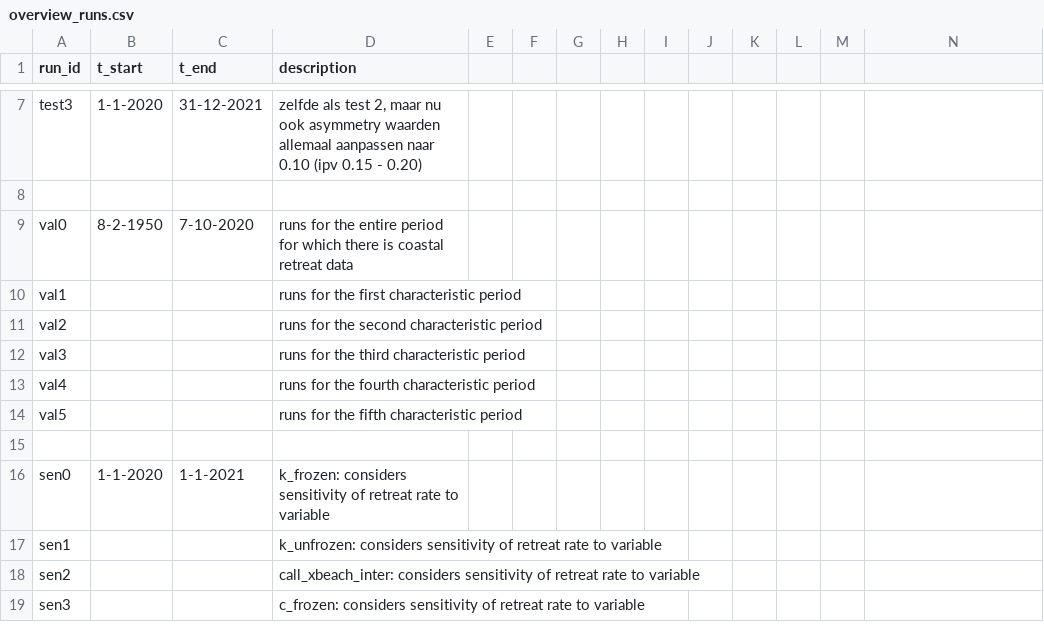
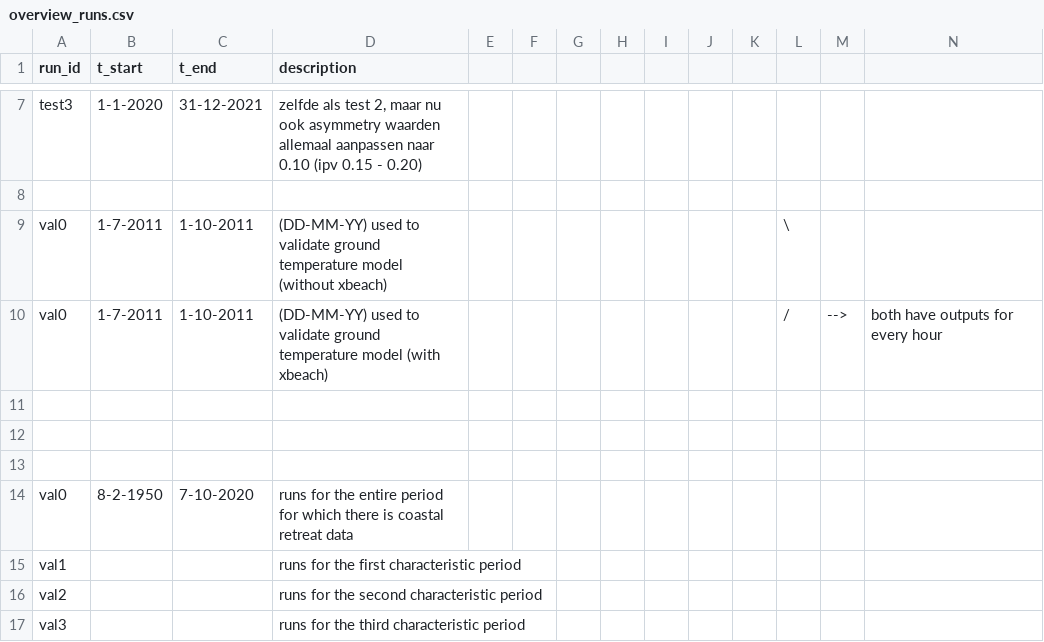
Before and after one commit to khdebruijn/thermo-morphological-model, a CSV file: runs/overview_runs.csv, drawn as a sheet; only a part is shown, gaps mark what is left out; the shorter side is filled out with more unchanged rows; the diff names each change by its address in the sheet, - before the commit and + after, or states it on an @@ line.

Commit message:
result_analysis, and setting up first ground temperature validation runs

```diff
--- a/runs/overview_runs.csv
+++ b/runs/overview_runs.csv
+row 9: val0 | 1-7-2011 | 1-10-2011 | (DD-MM-YY) used to validate ground temperature model (without xbeach) |  |  |  |  |  |  |  | \
+row 10: val0 | 1-7-2011 | 1-10-2011 | (DD-MM-YY) used to validate ground temperature model (with xbeach) |  |  |  |  |  |  |  | / | --> | both have outputs for every hour
+row 11: (empty)
+row 12: (empty)
+row 13: (empty)
```
Also changed, not shown: 18 other files.
